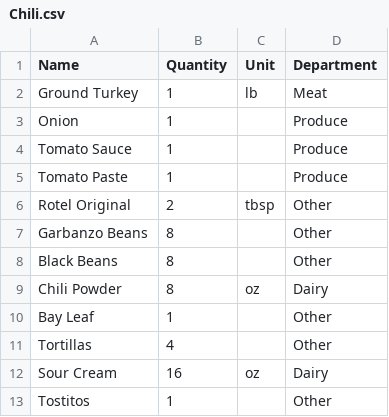
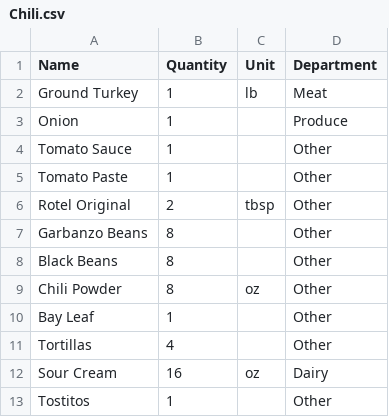
Before and after one commit to skalpin/Home-Inventory, a CSV file: Home.Invintory.Service/RecipieFiles/Chili.csv, drawn as a sheet.

Commit message:
correcting recipie

```diff
--- a/Home.Invintory.Service/RecipieFiles/Chili.csv
+++ b/Home.Invintory.Service/RecipieFiles/Chili.csv
@@ -3,4 +3,4 @@ Ground Turkey,1,lb,Meat
 Onion,1,,Produce
-Tomato Sauce,1,,Produce
-Tomato Paste,1,,Produce
+Tomato Sauce,1,,Other
+Tomato Paste,1,,Other
 Rotel Original,2,tbsp,Other
@@ -8,3 +8,3 @@ Garbanzo Beans,8,,Other
 Black Beans,8,,Other
-Chili Powder,8,oz,Dairy
+Chili Powder,8,oz,Other
 Bay Leaf,1,,Other
```
